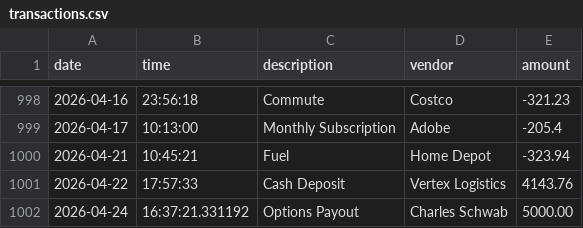
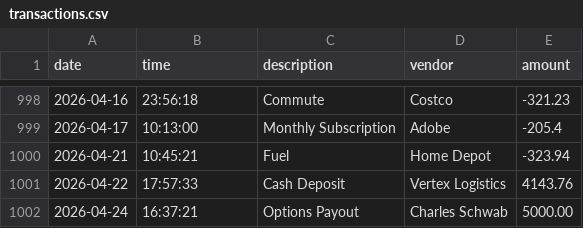
Before and after one commit to Estb1296/tally-flow, a CSV file: transactions.csv, drawn as a sheet; only a part is shown, gaps mark what is left out.

```diff
--- a/transactions.csv
+++ b/transactions.csv
@@ -1001,2 +1001,2 @@ date|time|description|vendor|amount
 2026-04-22|17:57:33|Cash Deposit|Vertex Logistics|4143.76
-2026-04-24|16:37:21.331192|Options Payout|Charles Schwab|5000.00
+2026-04-24|16:37:21|Options Payout|Charles Schwab|5000.00
```
Also changed, not shown: 2 other files.
